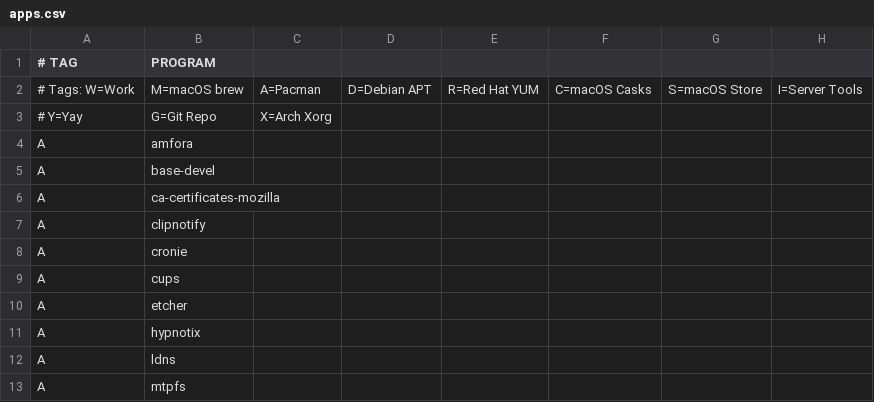
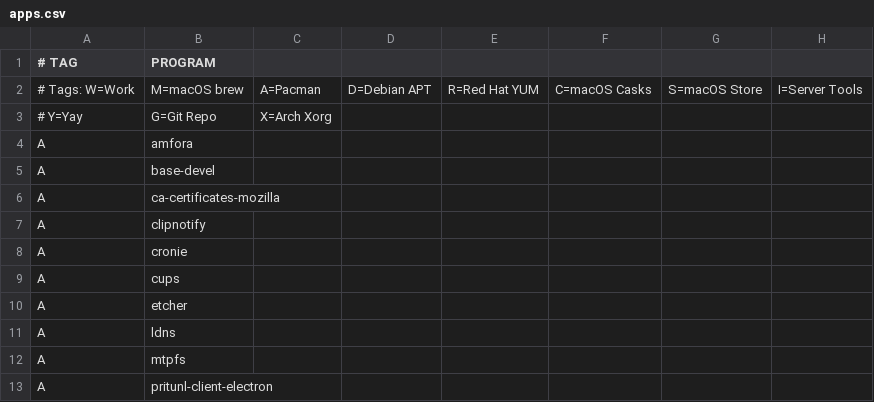
Before and after one commit to astsu777/bootstrap, a CSV file: apps.csv, drawn as a sheet; only a part is shown; the shorter side is filled out with more unchanged rows.

Commit message:
Remove 'hypnotix' from Arch packages as it is in the AUR

```diff
--- a/apps.csv
+++ b/apps.csv
@@ -10,3 +10,2 @@ A,cups
 A,etcher
-A,hypnotix
 A,ldns
```
